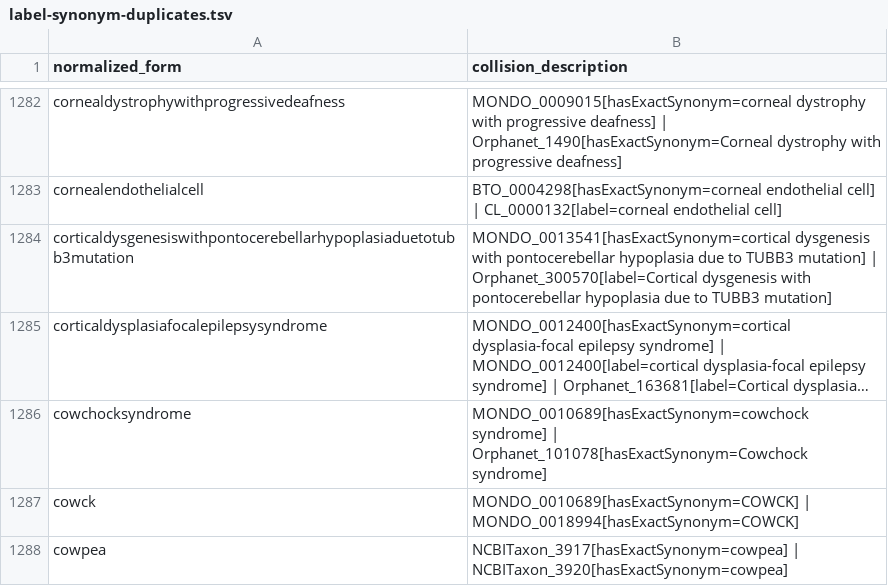
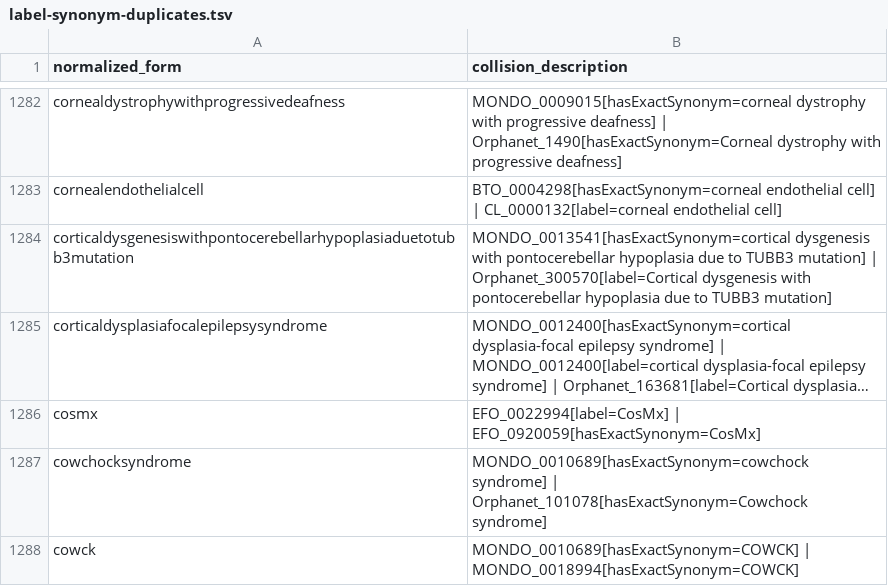
Before and after one commit to EBISPOT/efo, a TSV file: src/ontology/reports/label-synonym-duplicates.tsv, drawn as a sheet; only a part is shown, gaps mark what is left out; the shorter side is filled out with more unchanged rows; long unchanged cells end in …; the diff names each change by its address in the sheet, - before the commit and + after, or states it on an @@ line.

```diff
--- a/src/ontology/reports/label-synonym-duplicates.tsv
+++ b/src/ontology/reports/label-synonym-duplicates.tsv
+row 1286: cosmx | EFO_0022994[label=CosMx] | EFO_0920059[hasExactSynonym=CosMx]
```
Also changed, not shown: src/ontology/reports/class-count-by-prefix.tsv, src/ontology/reports/mondo_obsolete_import_check.tsv, 8 other files.
